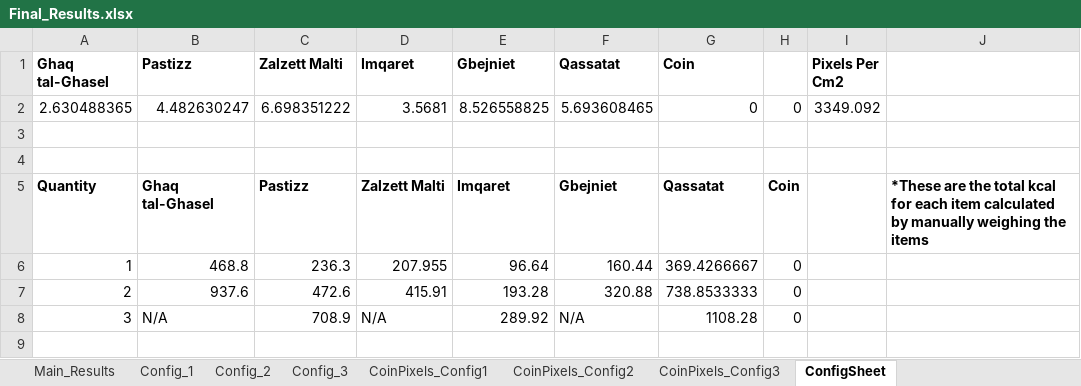
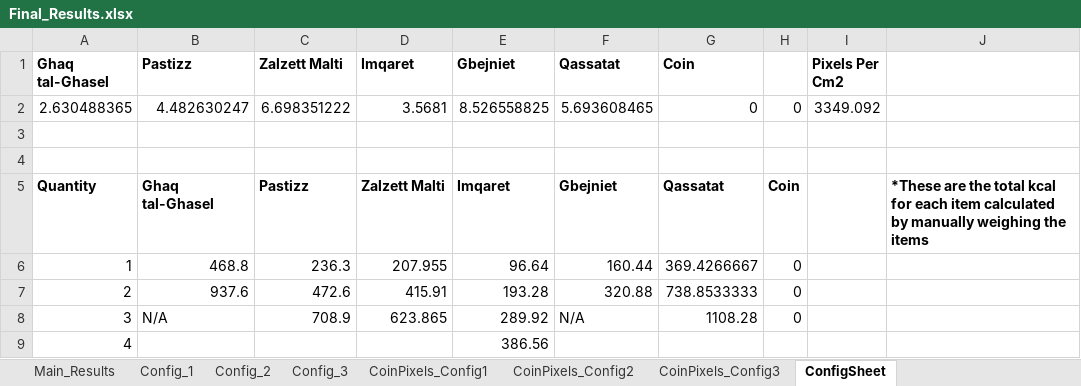
Before and after one commit to MatteiVella/Thesis, an Excel workbook: Thesis_Code/food_mask/Final_Results.xlsx, sheet ConfigSheet, drawn as a sheet; values as stored, in another font and other column widths than the file's, no borders; the diff names each change by its address in the sheet, - before the commit and + after, or states it on an @@ line.

```diff
--- a/Thesis_Code/food_mask/Final_Results.xlsx (sheet ConfigSheet)
+++ b/Thesis_Code/food_mask/Final_Results.xlsx (sheet ConfigSheet)
-D8 (Imqaret): N/A
+D8 (Imqaret): 623.865
+row 9: 4 |  |  |  | 386.56
```
Also changed, not shown: sheet Config_3, sheet Config_2, sheet Config_1, sheet Main_Results, 3 other files.
